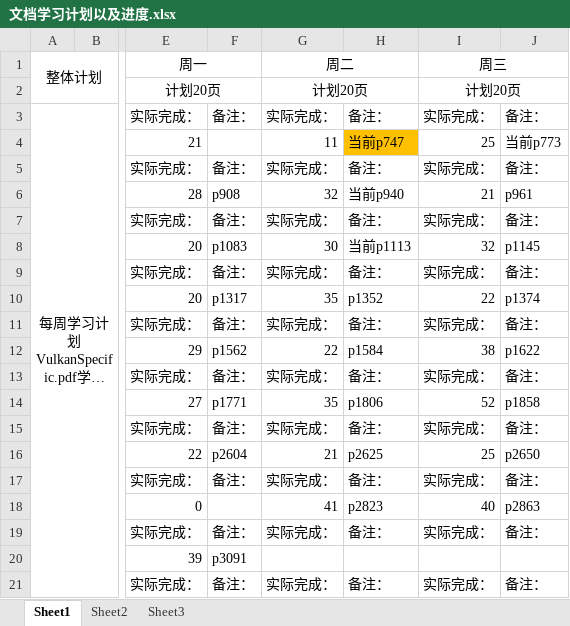
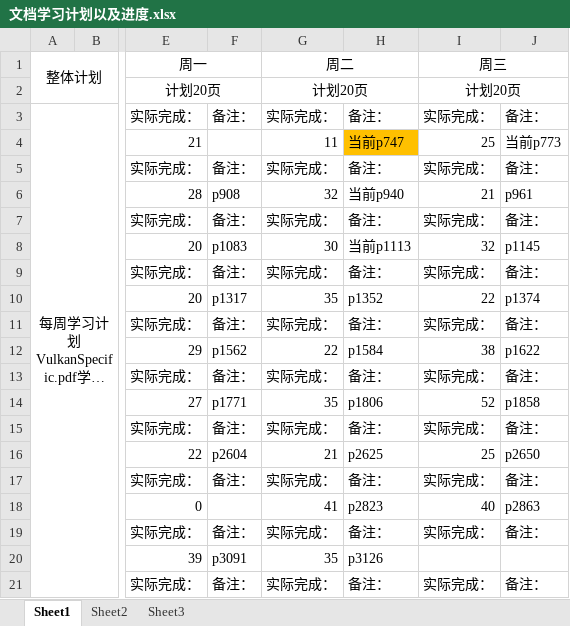
Before and after one commit to mou-wj/VulkanLearn, an Excel workbook: doc/文档学习计划以及进度.xlsx, sheet Sheet1, drawn as a sheet; only a part is shown, gaps mark what is left out; long unchanged cells end in …; values as stored, in another font and other column widths than the file's, no borders; the diff names each change by its address in the sheet, - before the commit and + after, or states it on an @@ line.

```diff
--- a/doc/文档学习计划以及进度.xlsx (sheet Sheet1)
+++ b/doc/文档学习计划以及进度.xlsx (sheet Sheet1)
-G20 (周二): (empty)
+G20 (周二): 35
-H20: (empty)
+H20: p3126
```
Also changed, not shown: 1 other file.
